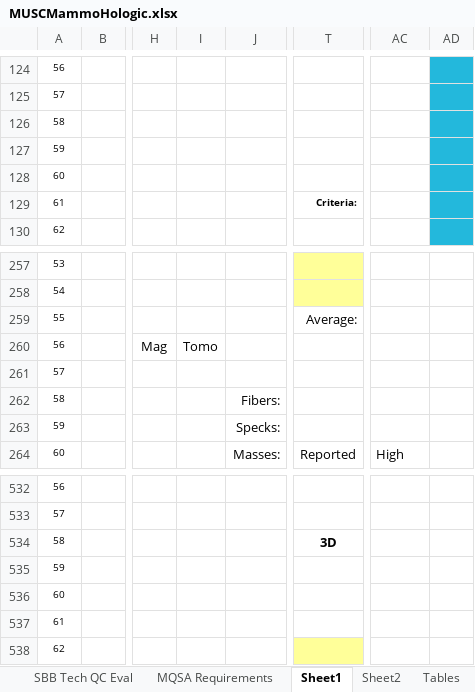
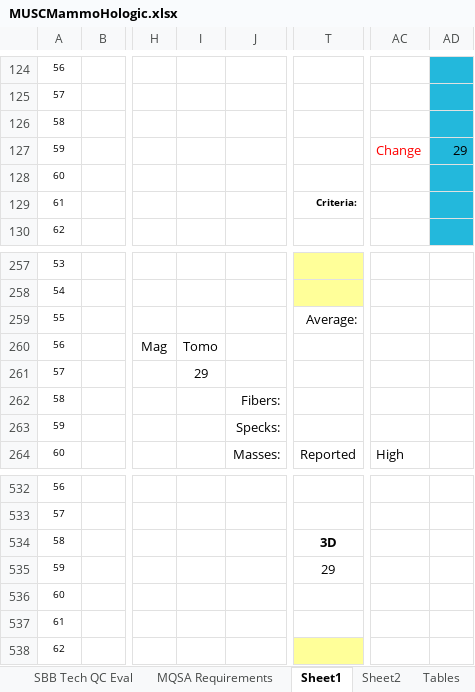
Before and after one commit to imabug/EquipTestingSpreadsheets, an Excel workbook: MUSCMammoHologic.xlsx, sheet Sheet1, drawn as a sheet; only a part is shown, gaps mark what is left out; values as stored, in another font and other column widths than the file's, no borders; conditional formats not drawn; the diff names each change by its address in the sheet, - before the commit and + after, or states it on an @@ line.

Commit message:
Fix 3D phantom technique cell references

```diff
--- a/MUSCMammoHologic.xlsx (sheet Sheet1)
+++ b/MUSCMammoHologic.xlsx (sheet Sheet1)
-AC127: (empty)
+AC127: Change
-AD127: (empty)
+AD127: 29
-I261: (empty)
+I261: 29
-T535: (empty)
+T535: 29
```
Also changed, not shown: sheet QC Test Summary-Hologic, formulas that keep their value.
